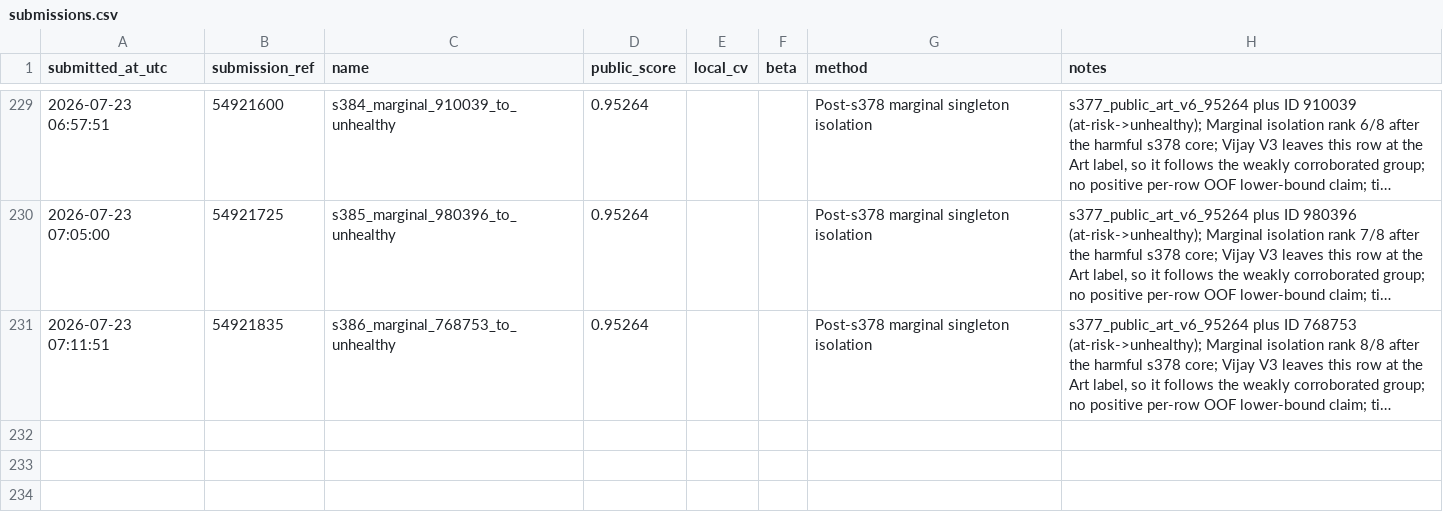
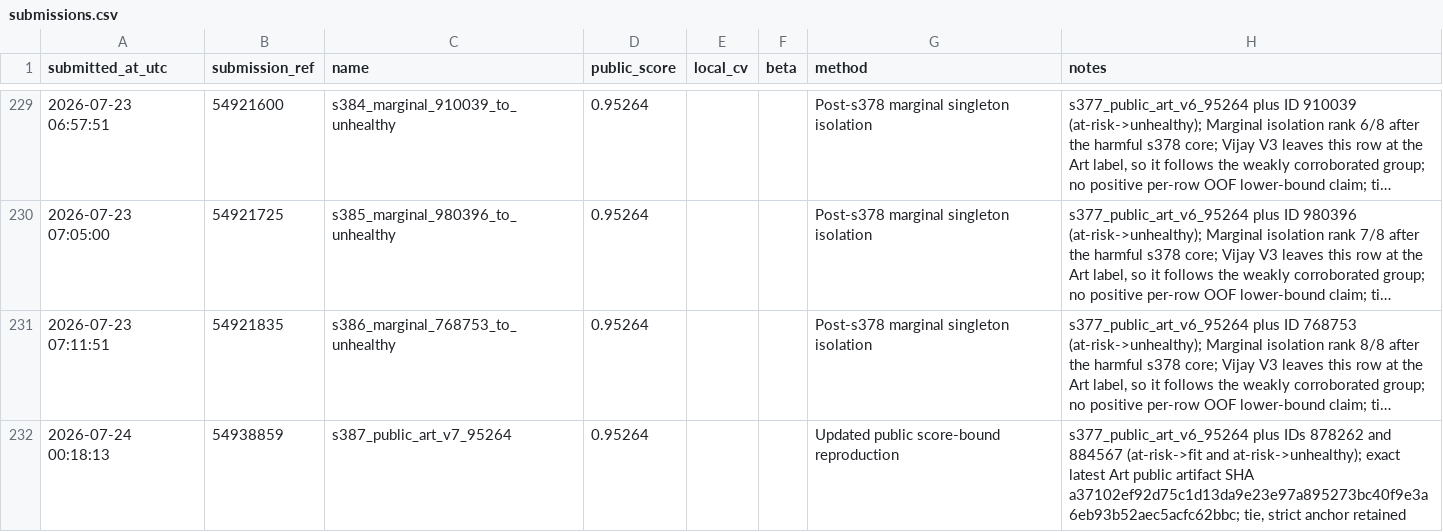
Before and after one commit to Beiciccc/predicting-student-health-risk, a CSV file: reports/submissions.csv, drawn as a sheet; only a part is shown, gaps mark what is left out; long unchanged cells end in …; the diff names each change by its address in the sheet, - before the commit and + after, or states it on an @@ line.

Commit message:
Record submission s387

```diff
--- a/reports/submissions.csv
+++ b/reports/submissions.csv
+row 232: 2026-07-24 00:18:13 | 54938859 | s387_public_art_v7_95264 | 0.95264 |  |  | Updated public score-bound reproduction | s377_public_art_v6_95264 plus IDs 878262 and 884567 (at-risk->fit and at-risk->unhealthy); exact latest Art public artifact SHA a37102ef92d75c1d13da9e23e97a895273bc40f9e3a6eb93b52aec5acfc62bbc; tie, strict anchor retained
```
Also changed, not shown: 2 other files.
